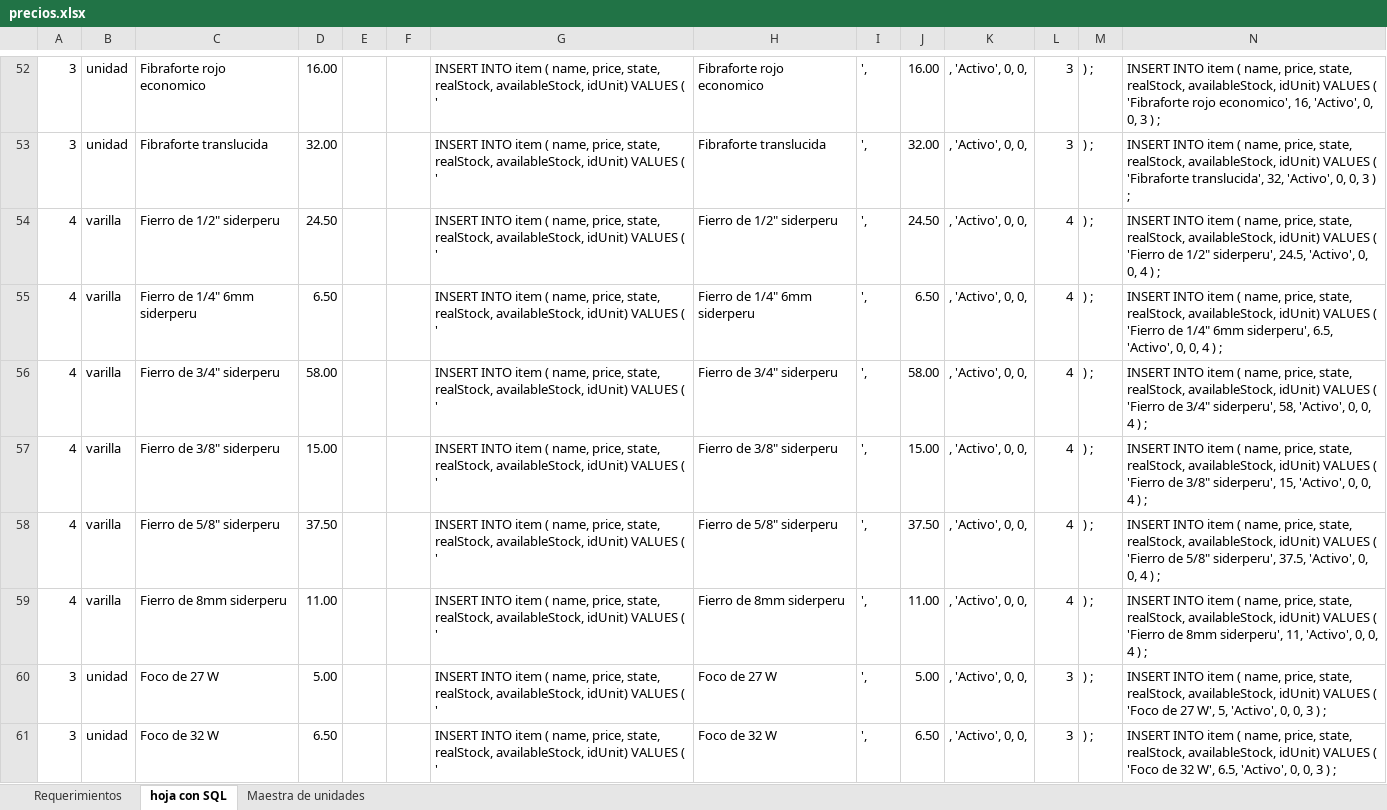
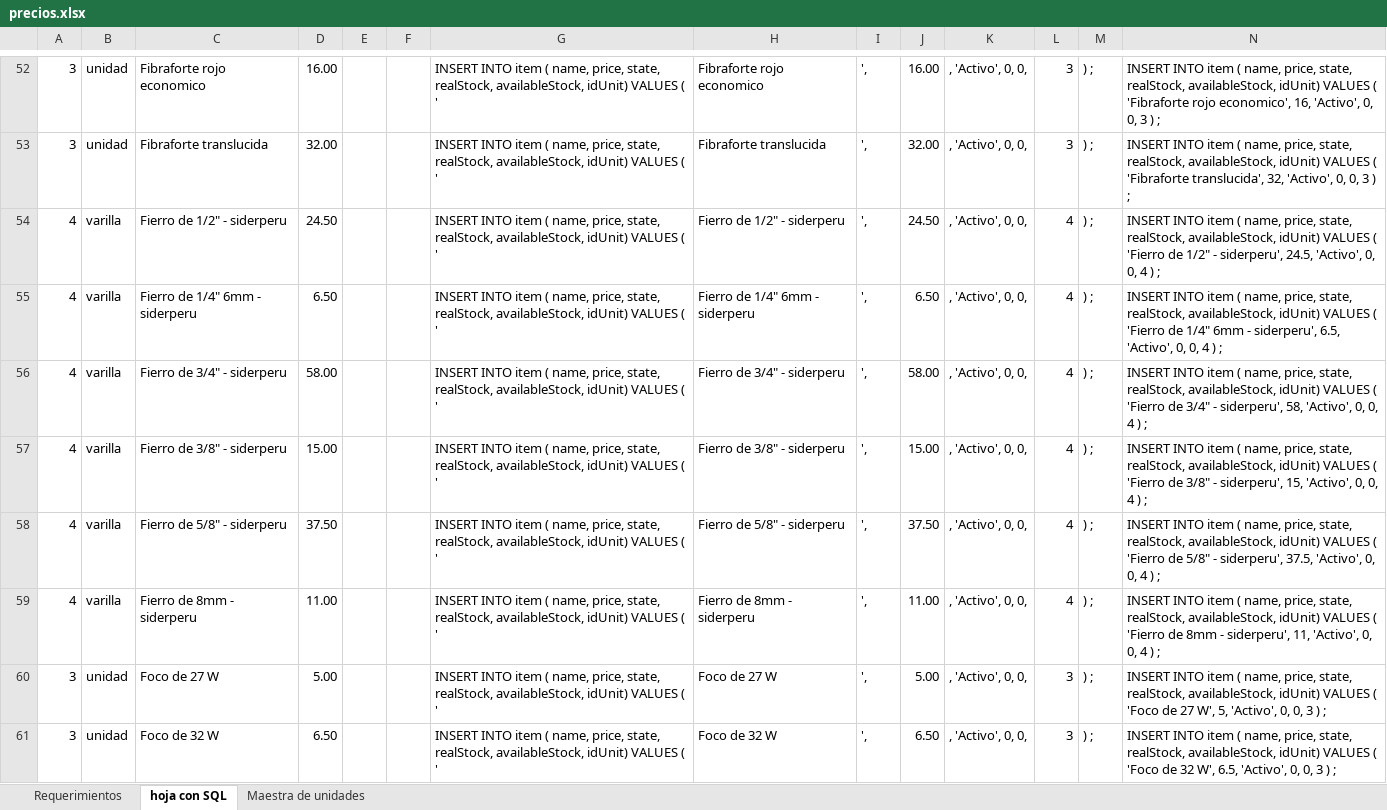
Before and after one commit to cmlpsuperior/omni, an Excel workbook: database/BD/backup/precios.xlsx, sheet hoja con SQL, drawn as a sheet; only a part is shown, gaps mark what is left out; values as stored, in another font and other column widths than the file's, no borders; the diff covers the shown part only; the diff names each change by its address in the sheet, - before the commit and + after, or states it on an @@ line.

```diff
--- a/database/BD/backup/precios.xlsx (sheet hoja con SQL)
+++ b/database/BD/backup/precios.xlsx (sheet hoja con SQL)
-C54: Fierro de 1/2" siderperu
+C54: Fierro de 1/2" - siderperu
-H54: Fierro de 1/2" siderperu
+H54: Fierro de 1/2" - siderperu
-N54: …de 1/2" siderperu', 24.5,…
+N54: …de 1/2" - siderperu', 24.5,…
-C55: Fierro de 1/4" 6mm siderperu
+C55: Fierro de 1/4" 6mm - siderperu
-H55: Fierro de 1/4" 6mm siderperu
+H55: Fierro de 1/4" 6mm - siderperu
-N55: …1/4" 6mm siderperu', 6.5,…
+N55: …1/4" 6mm - siderperu', 6.5,…
-C56: Fierro de 3/4" siderperu
+C56: Fierro de 3/4" - siderperu
-H56: Fierro de 3/4" siderperu
+H56: Fierro de 3/4" - siderperu
-N56: …de 3/4" siderperu', 58,…
+N56: …de 3/4" - siderperu', 58,…
-C57: Fierro de 3/8" siderperu
+C57: Fierro de 3/8" - siderperu
-H57: Fierro de 3/8" siderperu
+H57: Fierro de 3/8" - siderperu
-N57: …de 3/8" siderperu', 15,…
+N57: …de 3/8" - siderperu', 15,…
-C58: Fierro de 5/8" siderperu
+C58: Fierro de 5/8" - siderperu
-H58: Fierro de 5/8" siderperu
+H58: Fierro de 5/8" - siderperu
-N58: …de 5/8" siderperu', 37.5,…
+N58: …de 5/8" - siderperu', 37.5,…
-C59: Fierro de 8mm siderperu
+C59: Fierro de 8mm - siderperu
-H59: Fierro de 8mm siderperu
+H59: Fierro de 8mm - siderperu
-N59: …de 8mm siderperu', 11,…
+N59: …de 8mm - siderperu', 11,…
```
Also changed, not shown: 18 edited cells elsewhere in this sheet, 7 other files.
